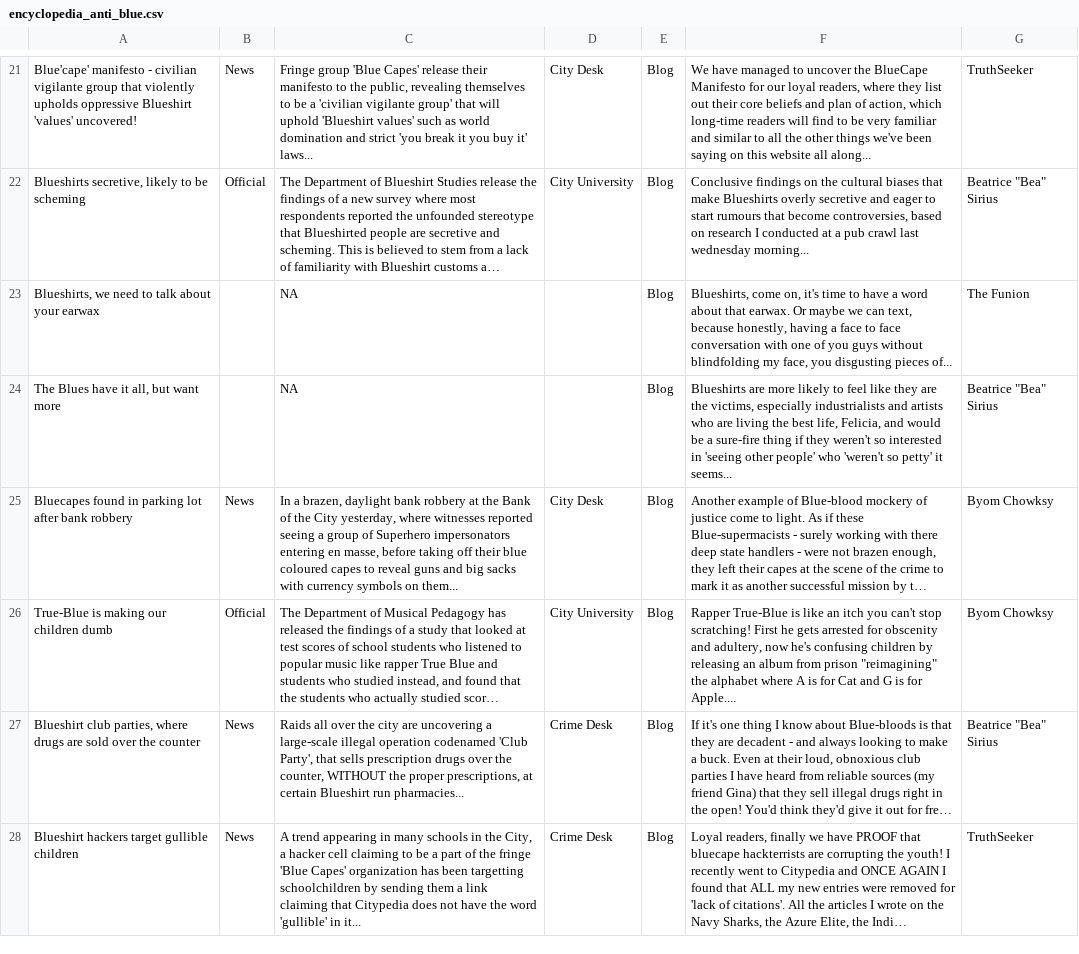
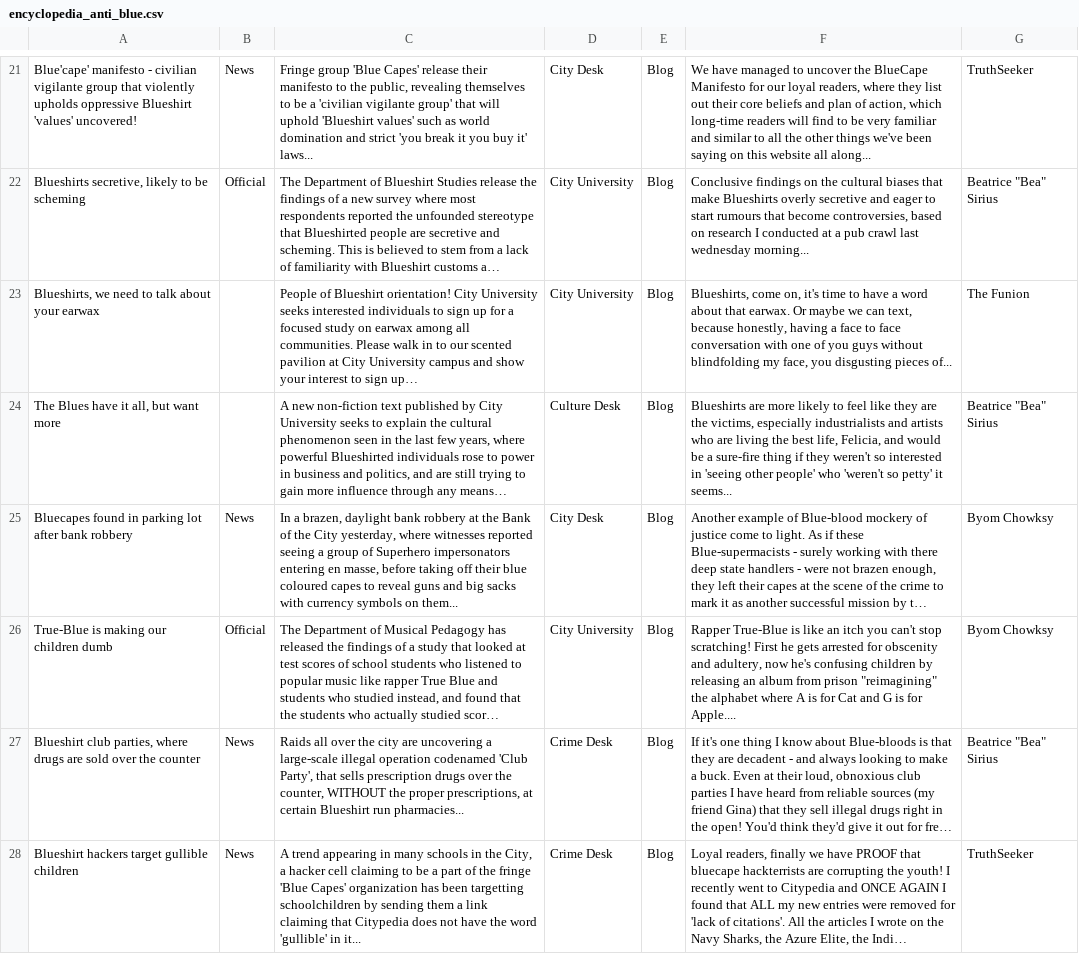
Before and after one commit to tattle-made/viral-spiral, a CSV file: priv/canon/encyclopedia_anti_blue.csv, drawn as a sheet; only a part is shown, gaps mark what is left out; long unchanged cells end in …; the diff covers the shown part only; the diff names each change by its address in the sheet, - before the commit and + after, or states it on an @@ line.

```diff
--- a/priv/canon/encyclopedia_anti_blue.csv
+++ b/priv/canon/encyclopedia_anti_blue.csv
-C23: NA
+C23: People of Blueshirt orientation! City University seeks interested individuals to sign up for a focused study on earwax among all communities. Please walk in to our scented pavilion at City University campus and show your interest to sign up…
-D23: (empty)
+D23: City University
-C24: NA
+C24: A new non-fiction text published by City University seeks to explain the cultural phenomenon seen in the last few years, where powerful Blueshirted individuals rose to power in business and politics, and are still trying to gain more influence through any means…
-D24: (empty)
+D24: Culture Desk
```
Also changed, not shown: 3 edited cells elsewhere in this file, priv/canon/encyclopedia_anti_red.csv, priv/canon/encyclopedia_anti_yellow.csv, 3 other files.
